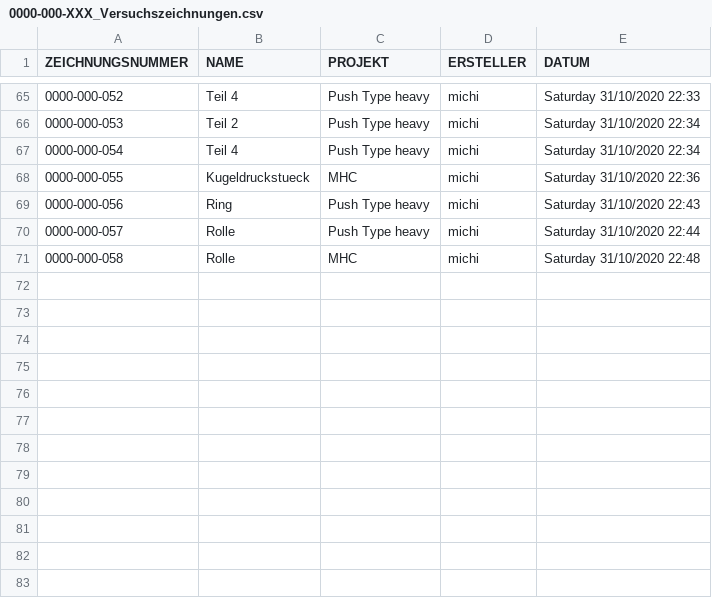
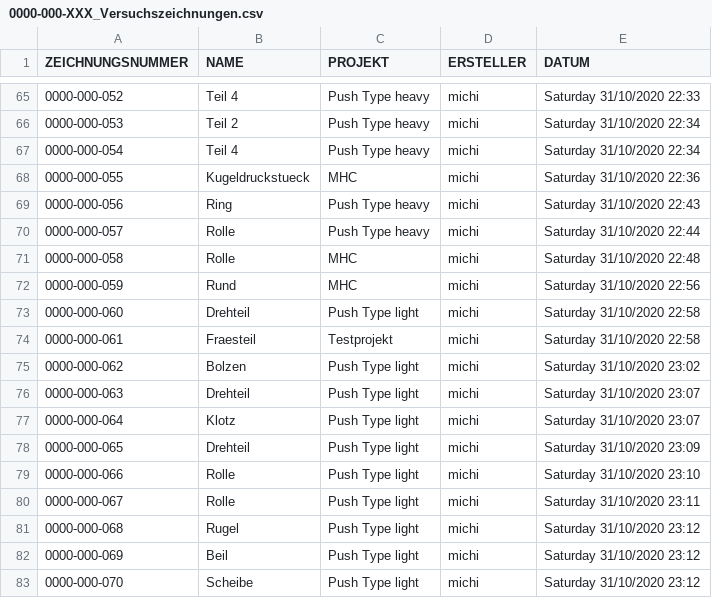
Before and after one commit to chischte/powershell-scripts, a CSV file: get_cad_number/0000-000-XXX_Versuchszeichnungen.csv, drawn as a sheet; only a part is shown, gaps mark what is left out; the diff names each change by its address in the sheet, - before the commit and + after, or states it on an @@ line.

```diff
--- a/get_cad_number/0000-000-XXX_Versuchszeichnungen.csv
+++ b/get_cad_number/0000-000-XXX_Versuchszeichnungen.csv
+row 72: 0000-000-059 | Rund | MHC | michi | Saturday 31/10/2020 22:56
+row 73: 0000-000-060 | Drehteil | Push Type light | michi | Saturday 31/10/2020 22:58
+row 74: 0000-000-061 | Fraesteil | Testprojekt | michi | Saturday 31/10/2020 22:58
+row 75: 0000-000-062 | Bolzen | Push Type light | michi | Saturday 31/10/2020 23:02
+row 76: 0000-000-063 | Drehteil | Push Type light | michi | Saturday 31/10/2020 23:07
+row 77: 0000-000-064 | Klotz | Push Type light | michi | Saturday 31/10/2020 23:07
+row 78: 0000-000-065 | Drehteil | Push Type light | michi | Saturday 31/10/2020 23:09
+row 79: 0000-000-066 | Rolle | Push Type light | michi | Saturday 31/10/2020 23:10
+row 80: 0000-000-067 | Rolle | Push Type light | michi | Saturday 31/10/2020 23:11
+row 81: 0000-000-068 | Rugel | Push Type light | michi | Saturday 31/10/2020 23:12
+row 82: 0000-000-069 | Beil | Push Type light | michi | Saturday 31/10/2020 23:12
+row 83: 0000-000-070 | Scheibe | Push Type light | michi | Saturday 31/10/2020 23:12
```
Also changed, not shown: 1 other file.
